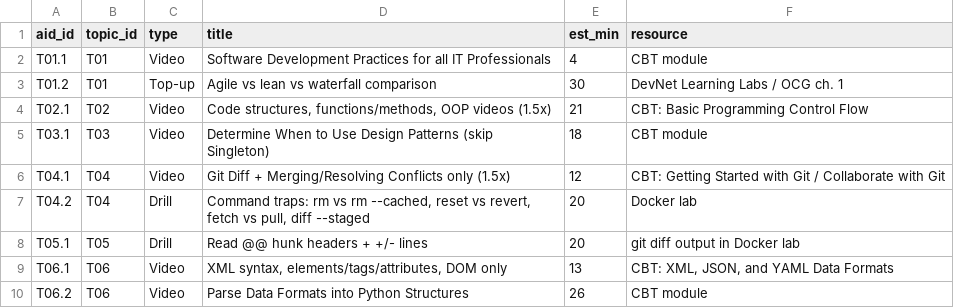
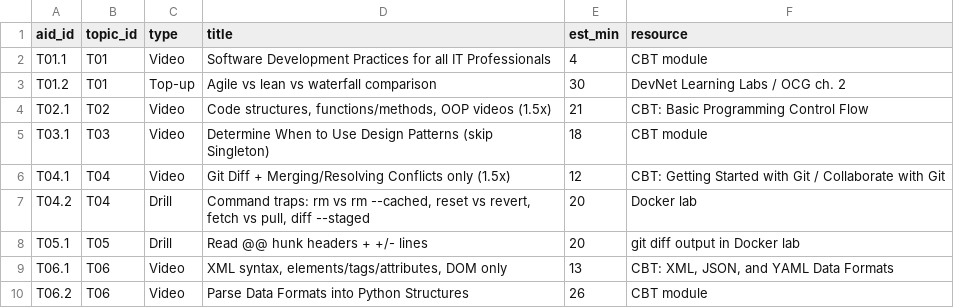
Before and after one commit to beedydo/ccna-auto-study-notes, a CSV file: data/study-aids.csv, drawn as a sheet; only a part is shown.

```diff
--- a/data/study-aids.csv
+++ b/data/study-aids.csv
@@ -2,3 +2,3 @@ aid_id,topic_id,type,title,est_min,resource
 T01.1,T01,Video,Software Development Practices for all IT Professionals,4,CBT module
-T01.2,T01,Top-up,Agile vs lean vs waterfall comparison,30,DevNet Learning Labs / OCG ch. 1
+T01.2,T01,Top-up,Agile vs lean vs waterfall comparison,30,DevNet Learning Labs / OCG ch. 2
 T02.1,T02,Video,"Code structures, functions/methods, OOP videos (1.5x)",21,CBT: Basic Programming Control Flow
```
Also changed, not shown: data/top-ups.csv, 1 other file.
